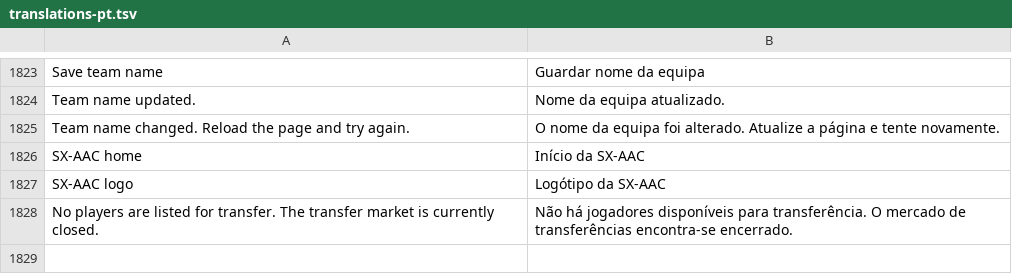
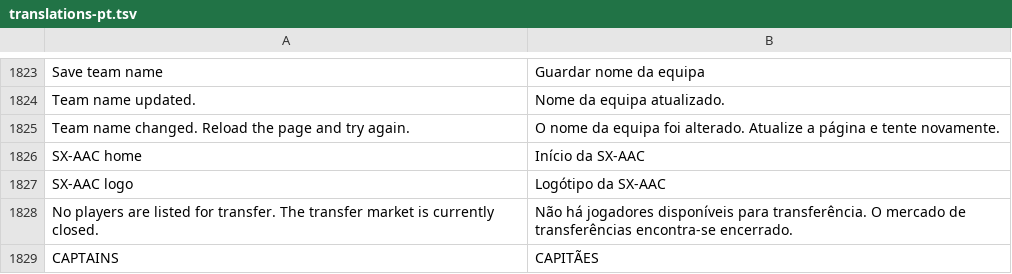
Before and after one commit to sennseics2-ux/liga, a TSV file: website/translations-pt.tsv, drawn as a sheet; only a part is shown, gaps mark what is left out; the diff names each change by its address in the sheet, - before the commit and + after, or states it on an @@ line.

```diff
--- a/website/translations-pt.tsv
+++ b/website/translations-pt.tsv
+row 1829: CAPTAINS | CAPITÃES
```
Also changed, not shown: 14 other files.
